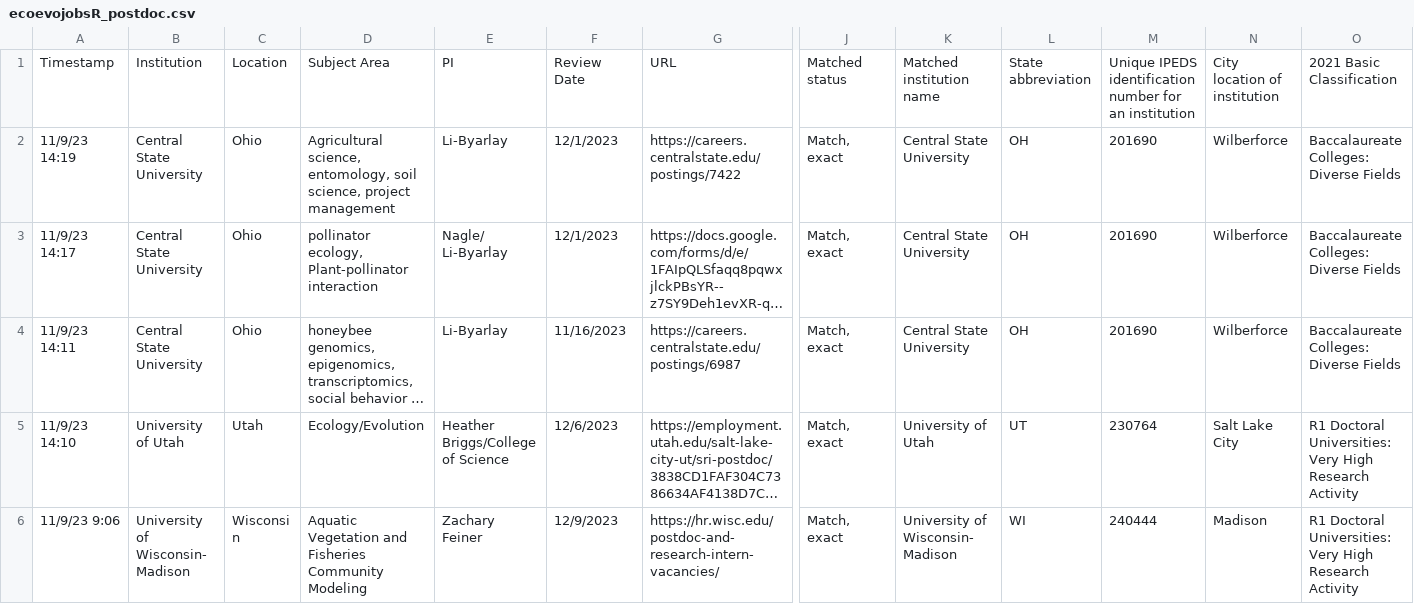
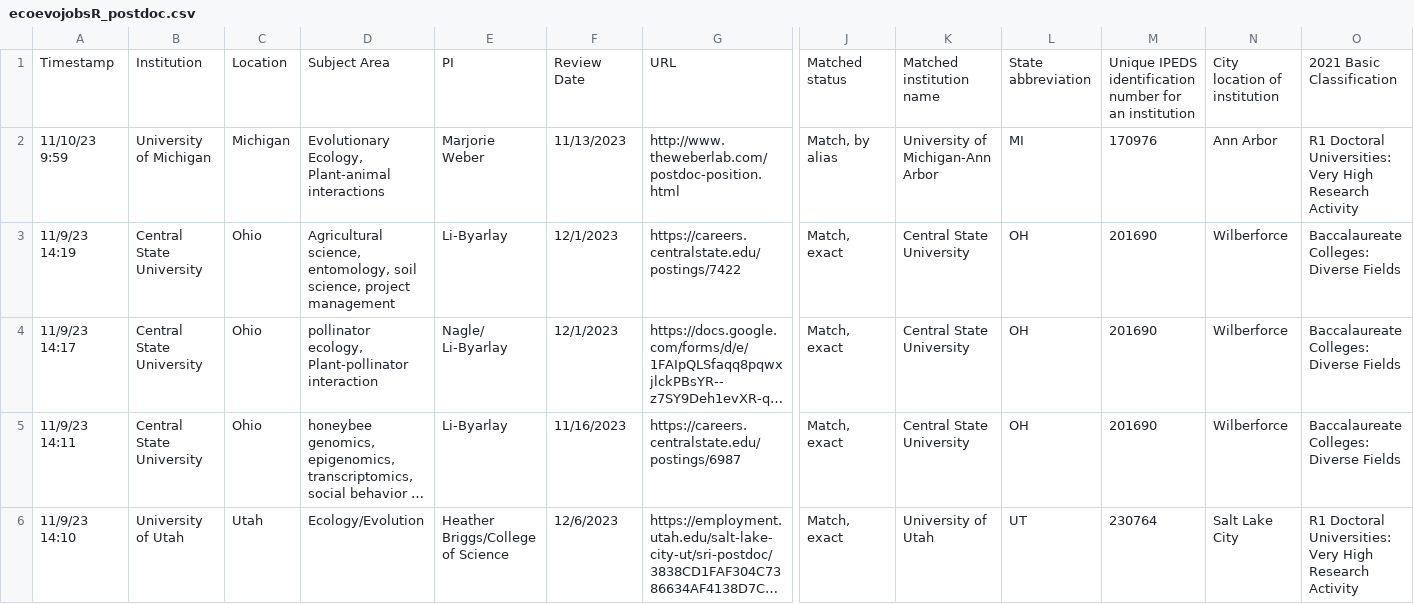
Before and after one commit to mikeblazanin/ecoevojobsR, a CSV file: data-raw/ecoevojobsR_postdoc.csv, drawn as a sheet; only a part is shown, gaps mark what is left out; the shorter side is filled out with more unchanged rows; long unchanged cells end in …; rows hold the shown columns only; the diff names each change by its address in the sheet, - before the commit and + after, or states it on an @@ line.

```diff
--- a/data-raw/ecoevojobsR_postdoc.csv
+++ b/data-raw/ecoevojobsR_postdoc.csv
+row 2: 11/10/23 9:59 | University of Michigan | Michigan | Evolutionary Ecology, Plant-animal interactions | Marjorie Weber | 11/13/2023 | http://www.theweberlab.com/postdoc-position.html | Match, by alias | University of Michigan-Ann Arbor | MI | 170976 | Ann Arbor | R1 Doctoral Universities: Very High Research Activity
```
Also changed, not shown: data-raw/ecoevojobsR_faculty.csv, 1 other file.
